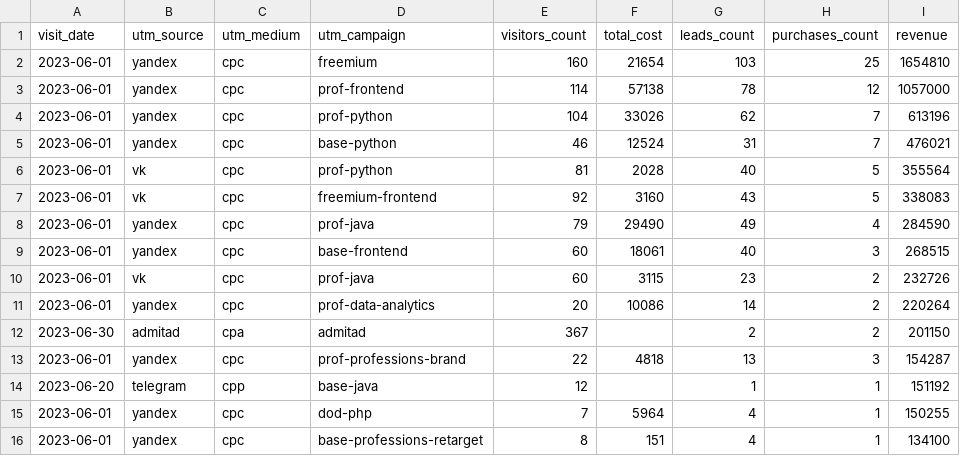
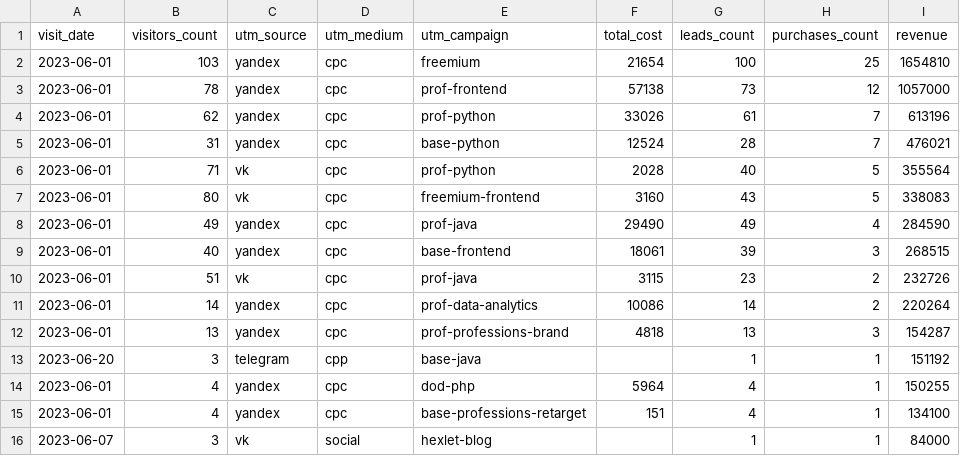
Before and after one commit to Antimen777/data-analytics-project-96, a CSV file: aggregate_last_paid_click.csv, drawn as a sheet; removed rows and columns are numbered as before the commit, all else as after; the diff names each change by its address in the sheet, - before the commit and + after, or states it on an @@ line.

Commit message:
Add files via upload

```diff
--- a/aggregate_last_paid_click.csv
+++ b/aggregate_last_paid_click.csv
+column B (visitors_count), rows 2-15: 103 | 78 | 62 | 31 | 71 | 80 | 49 | 40 | 51 | 14 | 13 | 3 | 4 | 4
-column E (visitors_count), rows 2-11: 160 | 114 | 104 | 46 | 81 | 92 | 79 | 60 | 60 | 20; rows 13-16: 22 | 12 | 7 | 8
-G2 (leads_count): 103
+G2 (leads_count): 100
-G3 (leads_count): 78
+G3 (leads_count): 73
-G4 (leads_count): 62
+G4 (leads_count): 61
-G5 (leads_count): 31
+G5 (leads_count): 28
-G9 (leads_count): 40
+G9 (leads_count): 39
-row 12: 2023-06-30 | admitad | cpa | admitad | 367 |  | 2 | 2 | 201150
+row 16: 2023-06-07 | 3 | vk | social | hexlet-blog |  | 1 | 1 | 84000
```
